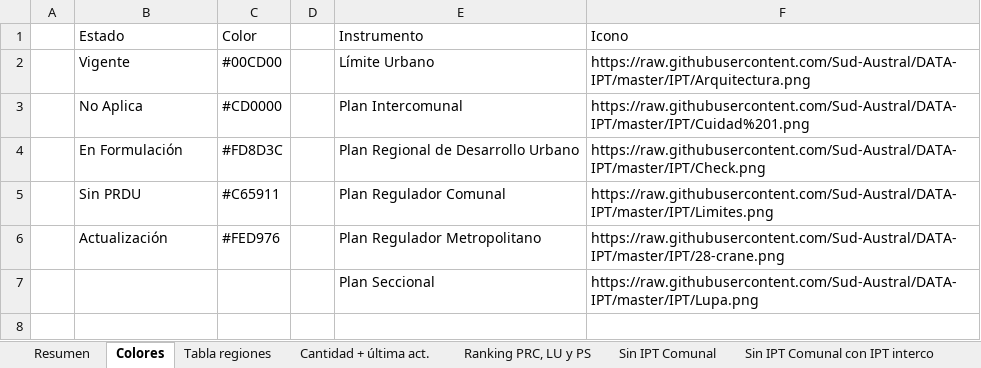
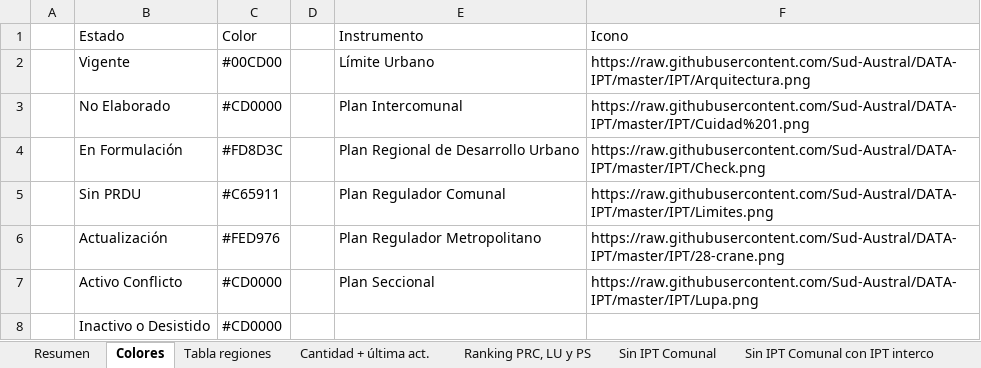
Before and after one commit to Sud-Austral/DATA-IPT, an Excel workbook: DataIPT.xlsx, sheet Colores, drawn as a sheet; values as stored, in another font and other column widths than the file's, no borders; table styles not drawn; the diff names each change by its address in the sheet, - before the commit and + after, or states it on an @@ line.

```diff
--- a/DataIPT.xlsx (sheet Colores)
+++ b/DataIPT.xlsx (sheet Colores)
-B3 (Estado): No Aplica
+B3 (Estado): No Elaborado
-B7 (Estado): (empty)
+B7 (Estado): Activo Conflicto
-C7 (Color): (empty)
+C7 (Color): #CD0000
+row 8:  | Inactivo o Desistido | #CD0000
```
Also changed, not shown: sheet Cantidad + última act., hidden cells.
